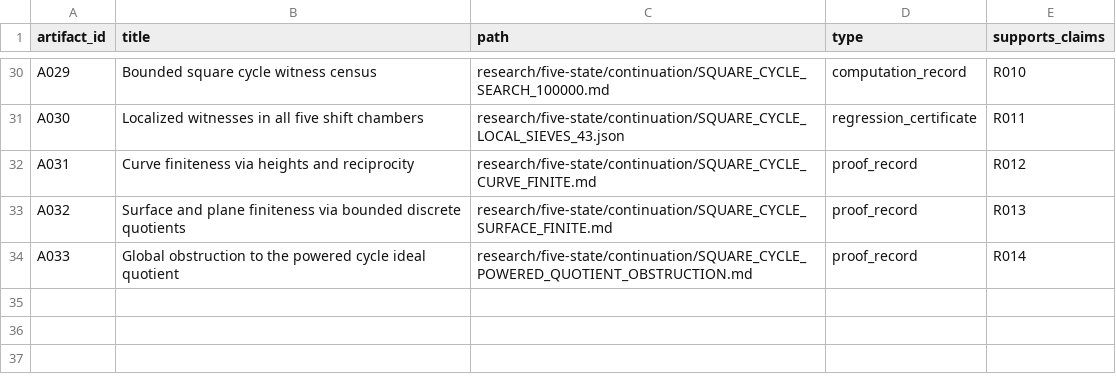
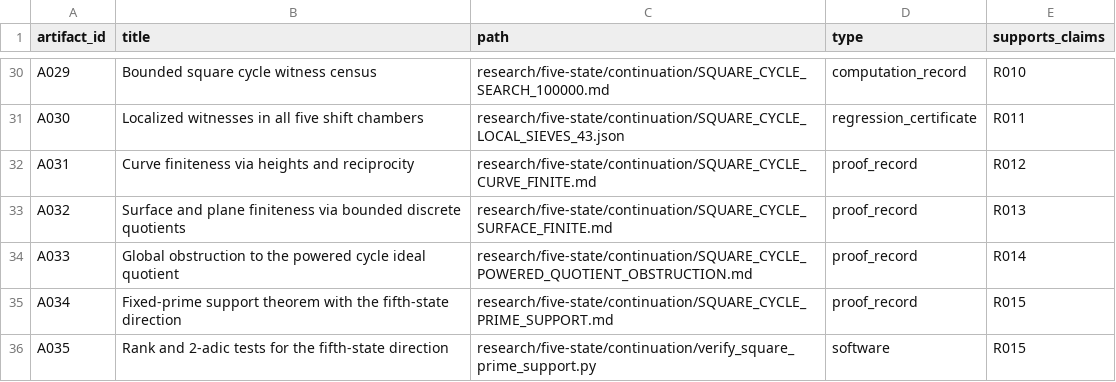
Before and after one commit to FacundoFirmenich/primitive-radix-dynmics, a CSV file: data/artifacts.csv, drawn as a sheet; only a part is shown, gaps mark what is left out; the diff names each change by its address in the sheet, - before the commit and + after, or states it on an @@ line.

Commit message:
Bound fixed-prime support using the fifth state [skip ci]

```diff
--- a/data/artifacts.csv
+++ b/data/artifacts.csv
+row 35: A034 | Fixed-prime support theorem with the fifth-state direction | research/five-state/continuation/SQUARE_CYCLE_PRIME_SUPPORT.md | proof_record | R015
+row 36: A035 | Rank and 2-adic tests for the fifth-state direction | research/five-state/continuation/verify_square_prime_support.py | software | R015
```
Also changed, not shown: data/claims.csv, data/dependencies.csv, 8 other files.
